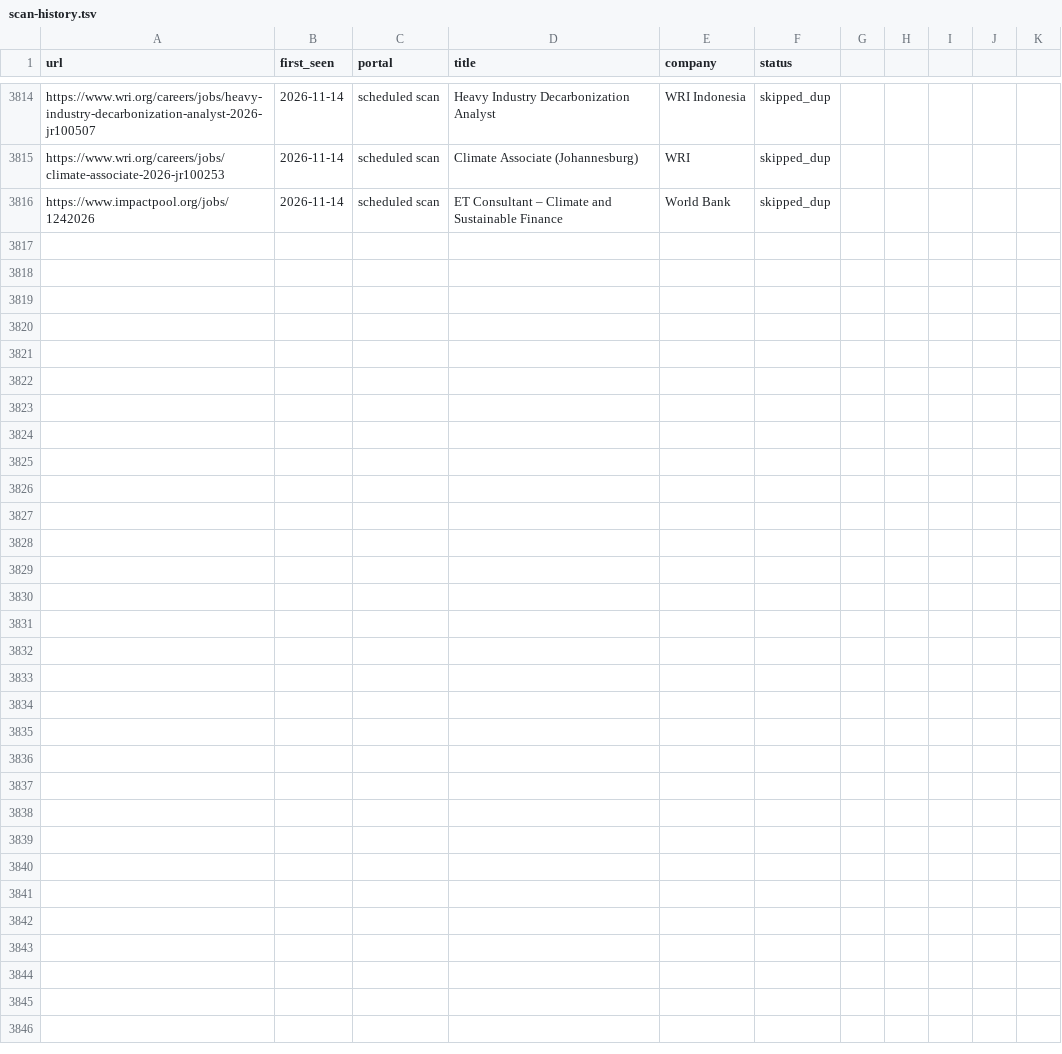
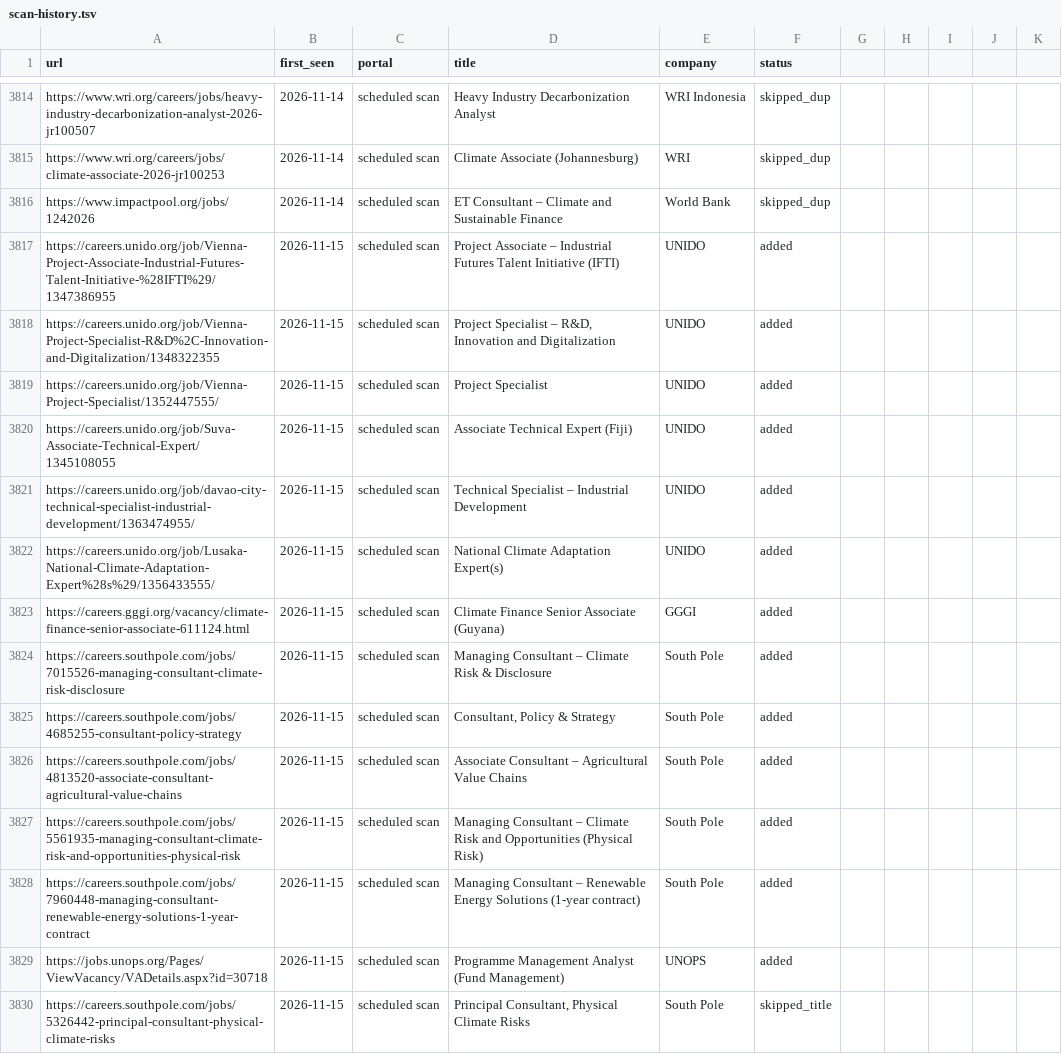
Before and after one commit to gtmazzola/career-ops, a TSV file: data/scan-history.tsv, drawn as a sheet; only a part is shown, gaps mark what is left out.

```diff
--- a/data/scan-history.tsv
+++ b/data/scan-history.tsv
@@ -3816 +3816,15 @@ https://www.wri.org/careers/jobs/climate-associate-2026-jr100253	2026-11-14	sche
 https://www.impactpool.org/jobs/1242026	2026-11-14	scheduled scan	ET Consultant – Climate and Sustainable Finance	World Bank	skipped_dup
+https://careers.unido.org/job/Vienna-Project-Associate-Industrial-Futures-Talent-Initiative-%28IFTI%29/1347386955	2026-11-15	scheduled scan	Project Associate – Industrial Futures Talent Initiative (IFTI)	UNIDO	added
+https://careers.unido.org/job/Vienna-Project-Specialist-R&D%2C-Innovation-and-Digitalization/1348322355	2026-11-15	scheduled scan	Project Specialist – R&D, Innovation and Digitalization	UNIDO	added
+https://careers.unido.org/job/Vienna-Project-Specialist/1352447555/	2026-11-15	scheduled scan	Project Specialist	UNIDO	added
+https://careers.unido.org/job/Suva-Associate-Technical-Expert/1345108055	2026-11-15	scheduled scan	Associate Technical Expert (Fiji)	UNIDO	added
+https://careers.unido.org/job/davao-city-technical-specialist-industrial-development/1363474955/	2026-11-15	scheduled scan	Technical Specialist – Industrial Development	UNIDO	added
+https://careers.unido.org/job/Lusaka-National-Climate-Adaptation-Expert%28s%29/1356433555/	2026-11-15	scheduled scan	National Climate Adaptation Expert(s)	UNIDO	added
+https://careers.gggi.org/vacancy/climate-finance-senior-associate-611124.html	2026-11-15	scheduled scan	Climate Finance Senior Associate (Guyana)	GGGI	added
+https://careers.southpole.com/jobs/7015526-managing-consultant-climate-risk-disclosure	2026-11-15	scheduled scan	Managing Consultant – Climate Risk & Disclosure	South Pole	added
+https://careers.southpole.com/jobs/4685255-consultant-policy-strategy	2026-11-15	scheduled scan	Consultant, Policy & Strategy	South Pole	added
+https://careers.southpole.com/jobs/4813520-associate-consultant-agricultural-value-chains	2026-11-15	scheduled scan	Associate Consultant – Agricultural Value Chains	South Pole	added
+https://careers.southpole.com/jobs/5561935-managing-consultant-climate-risk-and-opportunities-physical-risk	2026-11-15	scheduled scan	Managing Consultant – Climate Risk and Opportunities (Physical Risk)	South Pole	added
+https://careers.southpole.com/jobs/7960448-managing-consultant-renewable-energy-solutions-1-year-contract	2026-11-15	scheduled scan	Managing Consultant – Renewable Energy Solutions (1-year contract)	South Pole	added
+https://jobs.unops.org/Pages/ViewVacancy/VADetails.aspx?id=30718	2026-11-15	scheduled scan	Programme Management Analyst (Fund Management)	UNOPS	added
+https://careers.southpole.com/jobs/5326442-principal-consultant-physical-climate-risks	2026-11-15	scheduled scan	Principal Consultant, Physical Climate Risks	South Pole	skipped_title
```
Also changed, not shown: 1 other file.
